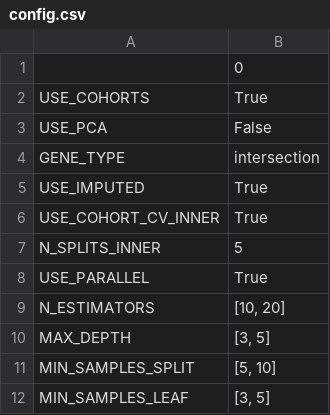
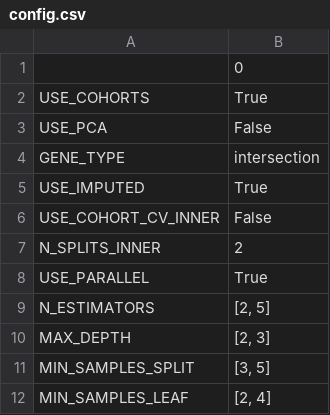
Before and after one commit to Statistical-Consulting/PCaPrognostics, a CSV file: models/rsf/results/config.csv, drawn as a sheet.

```diff
--- a/models/rsf/results/config.csv
+++ b/models/rsf/results/config.csv
@@ -5,8 +5,8 @@ GENE_TYPE,intersection
 USE_IMPUTED,True
-USE_COHORT_CV_INNER,True
-N_SPLITS_INNER,5
+USE_COHORT_CV_INNER,False
+N_SPLITS_INNER,2
 USE_PARALLEL,True
-N_ESTIMATORS,"[10, 20]"
-MAX_DEPTH,"[3, 5]"
-MIN_SAMPLES_SPLIT,"[5, 10]"
-MIN_SAMPLES_LEAF,"[3, 5]"
+N_ESTIMATORS,"[2, 5]"
+MAX_DEPTH,"[2, 3]"
+MIN_SAMPLES_SPLIT,"[3, 5]"
+MIN_SAMPLES_LEAF,"[2, 4]"
```
Also changed, not shown: 4 other files.
